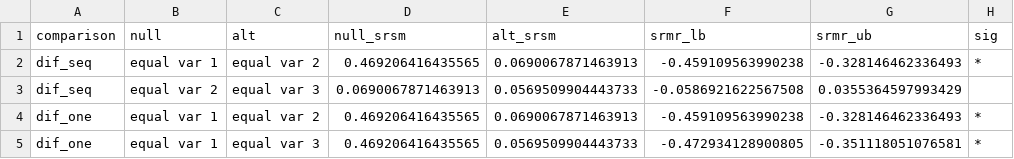
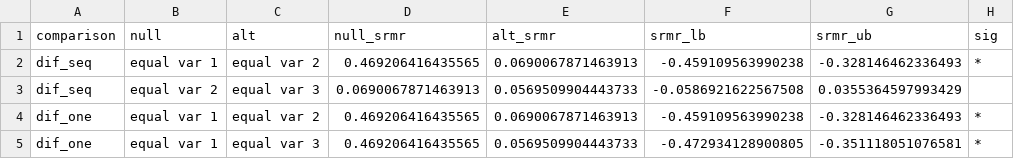
Before and after one commit to cjvanlissa/tidySEM, a CSV file: vignettes/mixed_lca_res_pmc_srmr.csv, drawn as a sheet.

```diff
--- a/vignettes/mixed_lca_res_pmc_srmr.csv
+++ b/vignettes/mixed_lca_res_pmc_srmr.csv
@@ -1,2 +1,2 @@
-"comparison","null","alt","null_srsm","alt_srsm","srmr_lb","srmr_ub","sig"
+"comparison","null","alt","null_srmr","alt_srmr","srmr_lb","srmr_ub","sig"
 "dif_seq","equal var 1","equal var 2",0.469206416435565,0.0690067871463913,-0.459109563990238,-0.328146462336493,"*"
```
Also changed, not shown: 6 other files.
